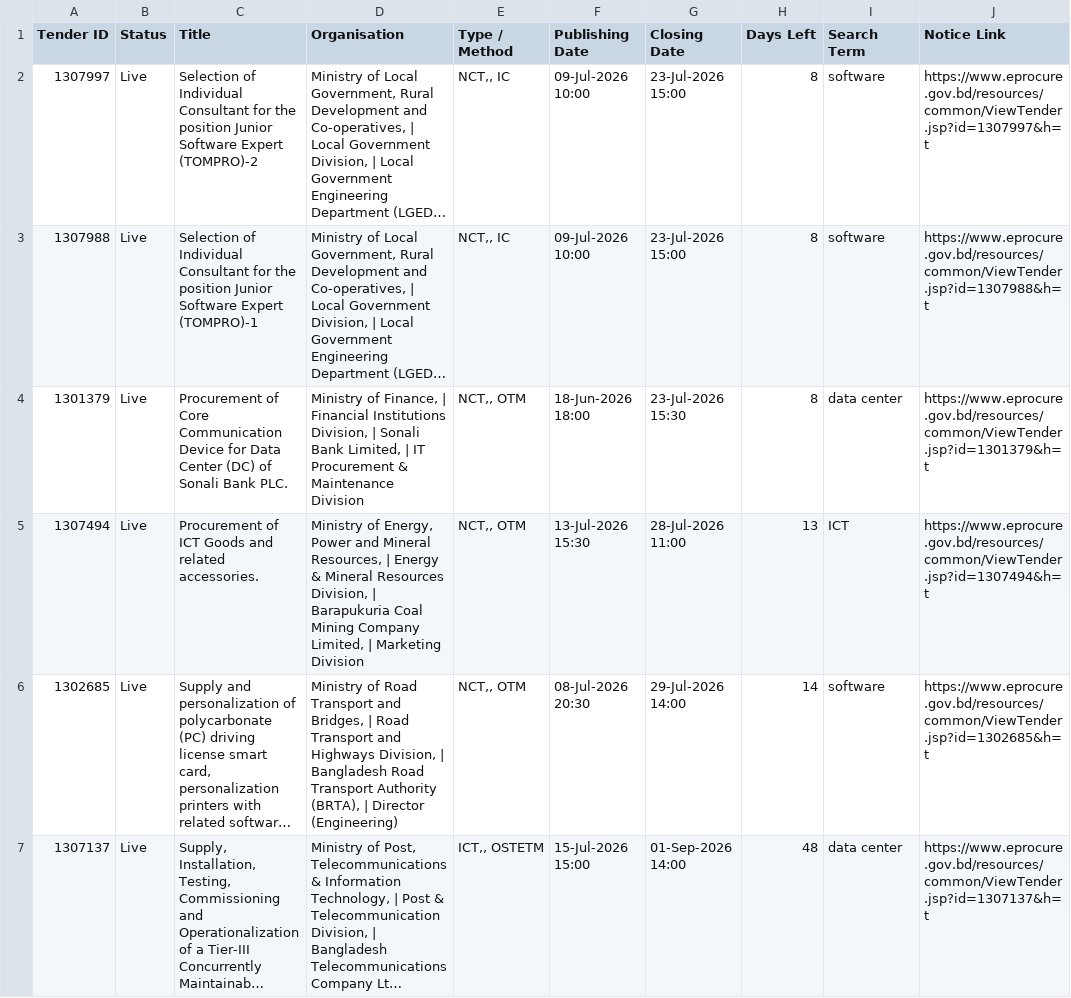
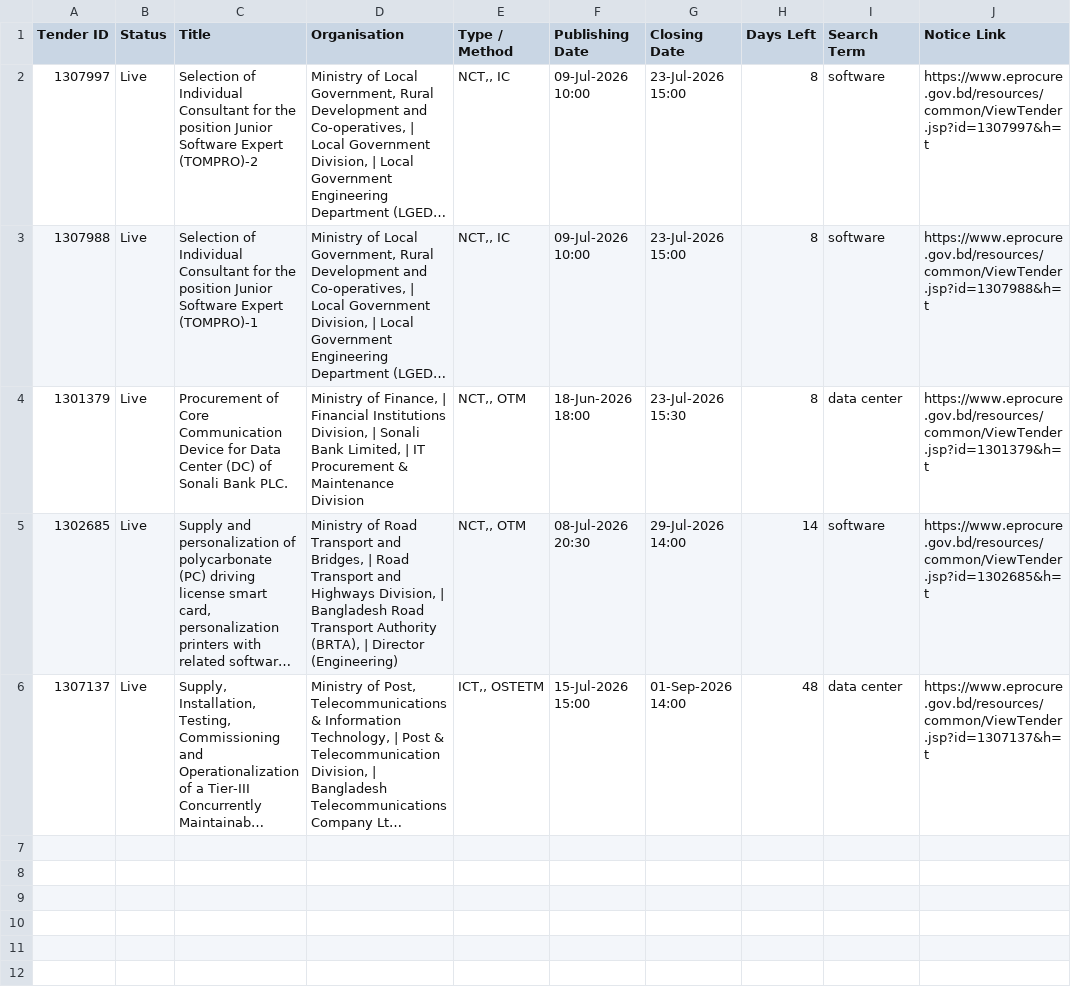
Before and after one commit to firozeahmedshovon-wq/ict-tender-scraper, a CSV file: ict_tenders_2026-07-15.csv, drawn as a sheet; long unchanged cells end in …; the diff names each change by its address in the sheet, - before the commit and + after, or states it on an @@ line.

Commit message:
chore: update sent log 2026-07-15

```diff
--- a/ict_tenders_2026-07-15.csv
+++ b/ict_tenders_2026-07-15.csv
-row 5: 1307494 | Live | Procurement of ICT Goods and related accessories. | Ministry of Energy, Power and Mineral Resources, | Energy & Mineral Resources Division, | Barapukuria Coal Mining Company Limited, | Marketing Division | NCT,, OTM | 13-Jul-2026 15:30 | 28-Jul-2026 11:00 | 13 | ICT | https://www.eprocure.gov.bd/resources/common/ViewTender.jsp?id=1307494&h=t
```
